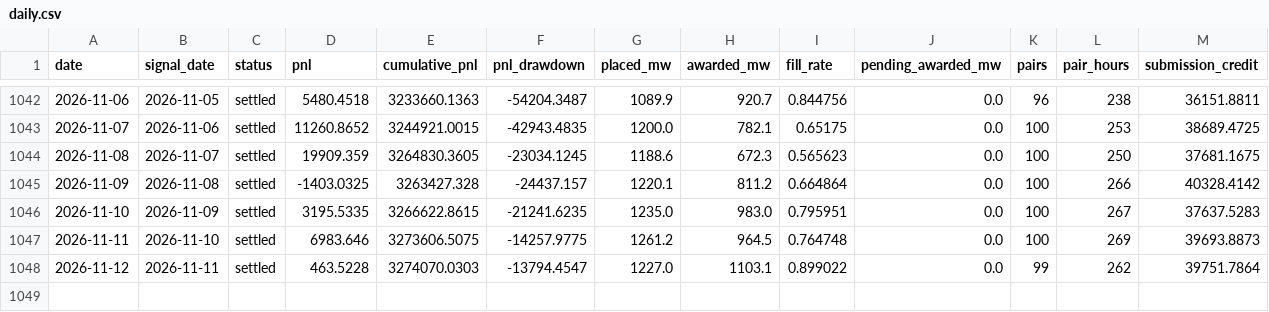
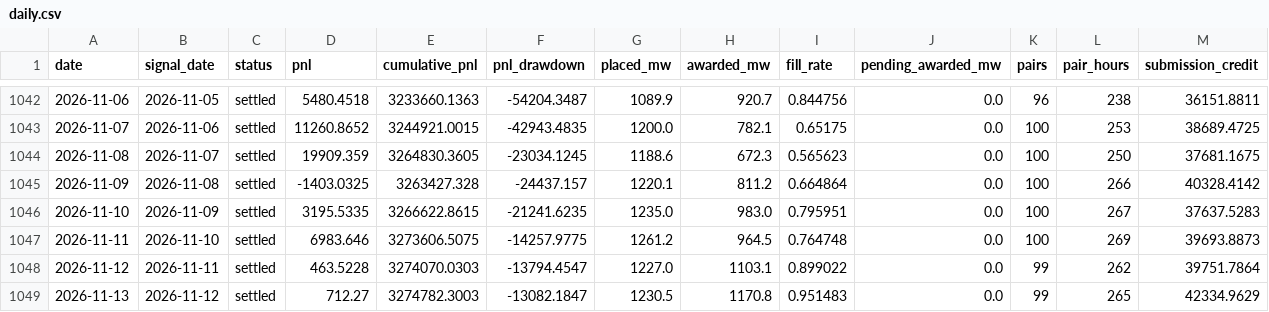
Before and after one commit to jameskim247/ptp-track-record, a CSV file: data/pairs-100/daily.csv, drawn as a sheet; only a part is shown, gaps mark what is left out; rows hold the shown columns only; the diff names each change by its address in the sheet, - before the commit and + after, or states it on an @@ line.

```diff
--- a/data/pairs-100/daily.csv
+++ b/data/pairs-100/daily.csv
+row 1049: 2026-11-13 | 2026-11-12 | settled | 712.27 | 3274782.3003 | -13082.1847 | 1230.5 | 1170.8 | 0.951483 | 0.0 | 99 | 265 | 42334.9629
```
Also changed, not shown: data/pairs-100/summary.csv, data/pairs-50/daily.csv, 12 other files.
